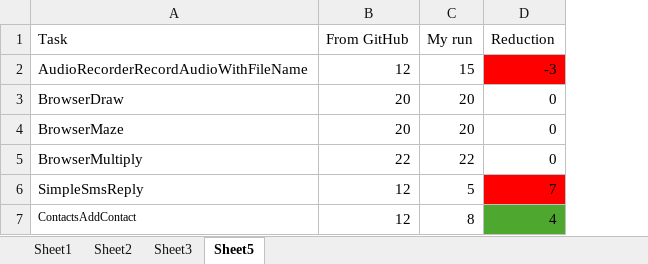
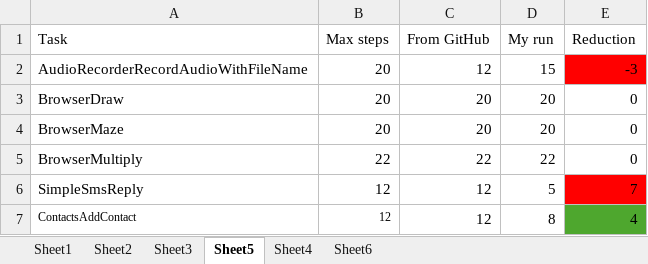
Before and after one commit to lia54/QualGent_Evaluation, an Excel workbook: results/results.xlsx, sheet Sheet5, drawn as a sheet; values as stored, in another font and other column widths than the file's, no borders; the diff names each change by its address in the sheet, - before the commit and + after, or states it on an @@ line.

```diff
--- a/results/results.xlsx (sheet Sheet5)
+++ b/results/results.xlsx (sheet Sheet5)
+sheet tab: Sheet4
+sheet tab: Sheet6
+column B (Max steps), rows 2-7: 20 | 20 | 20 | 22 | 12 | 12
```
Also changed, not shown: formulas that keep their value, 4 other files.
